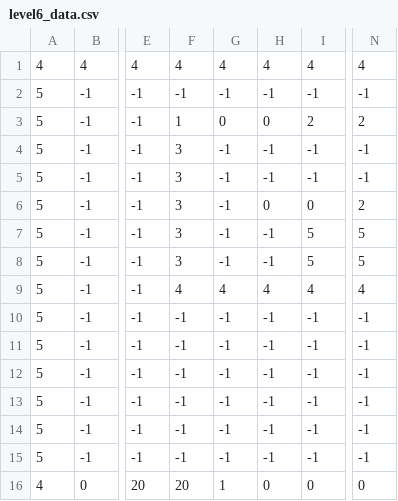
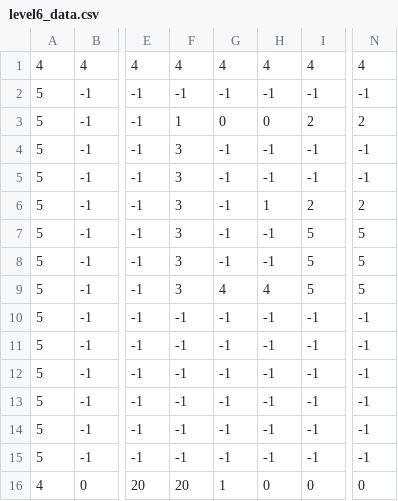
Before and after one commit to JasonChamorro/Foddian_Platformer, a CSV file: level6_data.csv, drawn as a sheet; only a part is shown, gaps mark what is left out; the diff names each change by its address in the sheet, - before the commit and + after, or states it on an @@ line.

Commit message:
Lil more terrain sprites

```diff
--- a/level6_data.csv
+++ b/level6_data.csv
-H6: 0
+H6: 1
-I6: 0
+I6: 2
-F9: 4
+F9: 3
-I9: 4
+I9: 5
-N9: 4
+N9: 5
```
